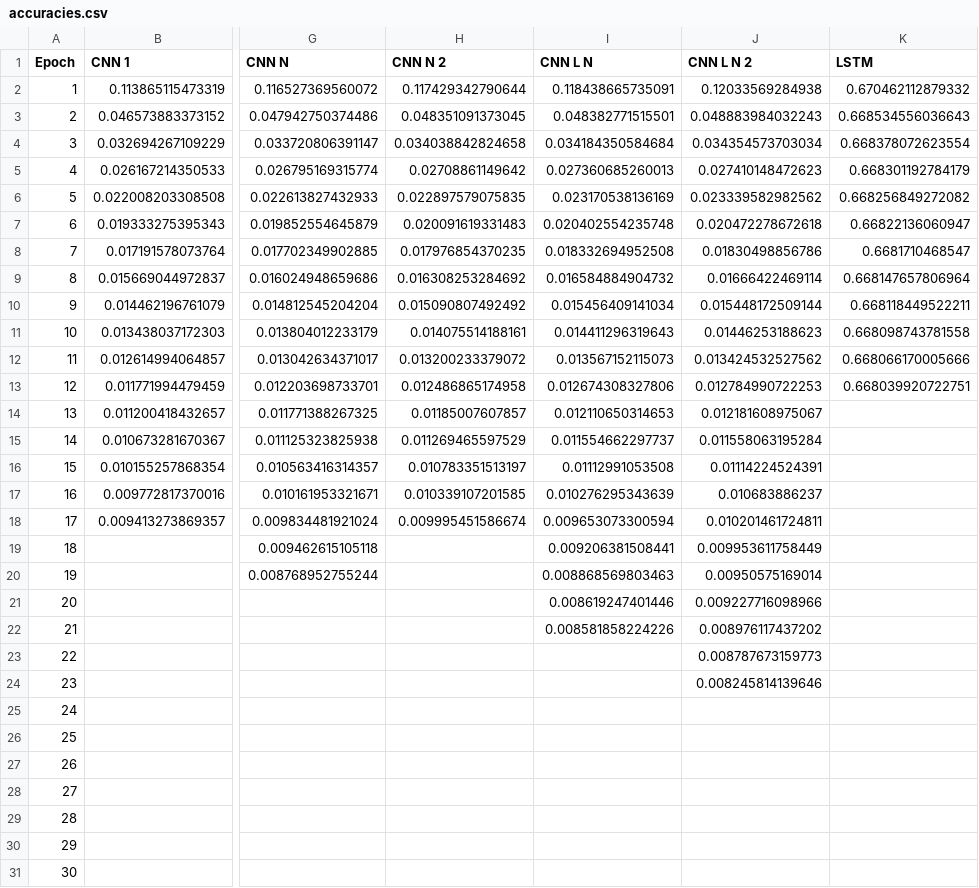
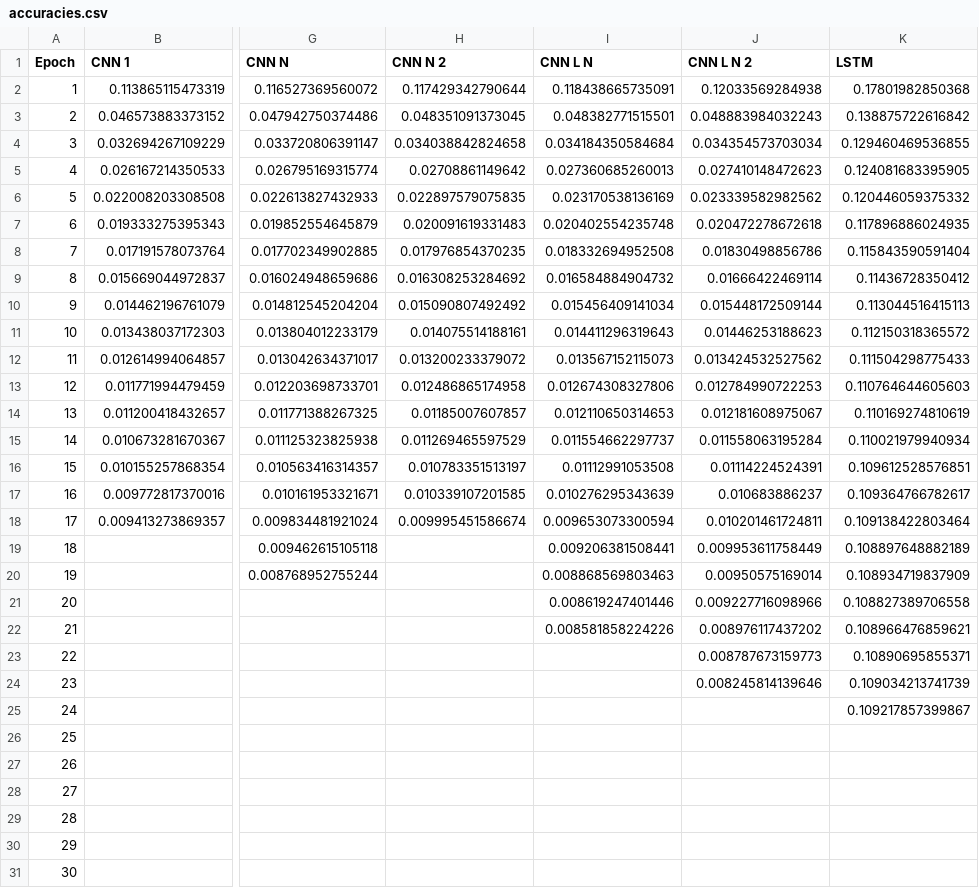
Before and after one commit to PonteIneptique/boudams, a CSV file: article/accuracies.csv, drawn as a sheet; only a part is shown, gaps mark what is left out; the diff names each change by its address in the sheet, - before the commit and + after, or states it on an @@ line.

Commit message:
Article update

```diff
--- a/article/accuracies.csv
+++ b/article/accuracies.csv
-K2 (LSTM): 0.670462112879332
+K2 (LSTM): 0.17801982850368
-K3 (LSTM): 0.668534556036643
+K3 (LSTM): 0.138875722616842
-K4 (LSTM): 0.668378072623554
+K4 (LSTM): 0.129460469536855
-K5 (LSTM): 0.668301192784179
+K5 (LSTM): 0.124081683395905
-K6 (LSTM): 0.668256849272082
+K6 (LSTM): 0.120446059375332
-K7 (LSTM): 0.66822136060947
+K7 (LSTM): 0.117896886024935
-K8 (LSTM): 0.6681710468547
+K8 (LSTM): 0.115843590591404
-K9 (LSTM): 0.668147657806964
+K9 (LSTM): 0.11436728350412
-K10 (LSTM): 0.668118449522211
+K10 (LSTM): 0.113044516415113
-K11 (LSTM): 0.668098743781558
+K11 (LSTM): 0.112150318365572
-K12 (LSTM): 0.668066170005666
+K12 (LSTM): 0.111504298775433
-K13 (LSTM): 0.668039920722751
+K13 (LSTM): 0.110764644605603
-K14 (LSTM): (empty)
+K14 (LSTM): 0.110169274810619
-K15 (LSTM): (empty)
+K15 (LSTM): 0.110021979940934
-K16 (LSTM): (empty)
+K16 (LSTM): 0.109612528576851
-K17 (LSTM): (empty)
+K17 (LSTM): 0.109364766782617
-K18 (LSTM): (empty)
+K18 (LSTM): 0.109138422803464
-K19 (LSTM): (empty)
+K19 (LSTM): 0.108897648882189
-K20 (LSTM): (empty)
+K20 (LSTM): 0.108934719837909
-K21 (LSTM): (empty)
+K21 (LSTM): 0.108827389706558
-K22 (LSTM): (empty)
+K22 (LSTM): 0.108966476859621
-K23 (LSTM): (empty)
+K23 (LSTM): 0.10890695855371
-K24 (LSTM): (empty)
+K24 (LSTM): 0.109034213741739
-K25 (LSTM): (empty)
+K25 (LSTM): 0.109217857399867
```
Also changed, not shown: 12 other files.
